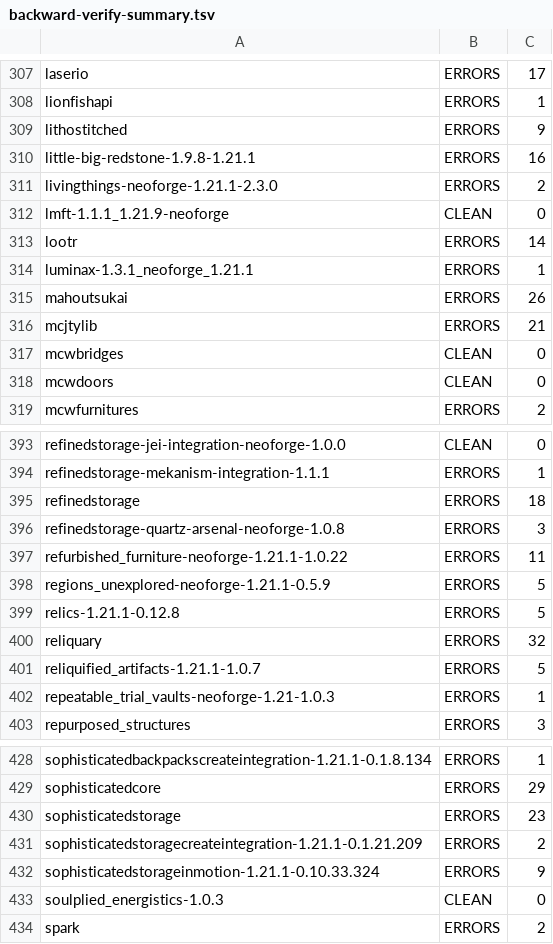
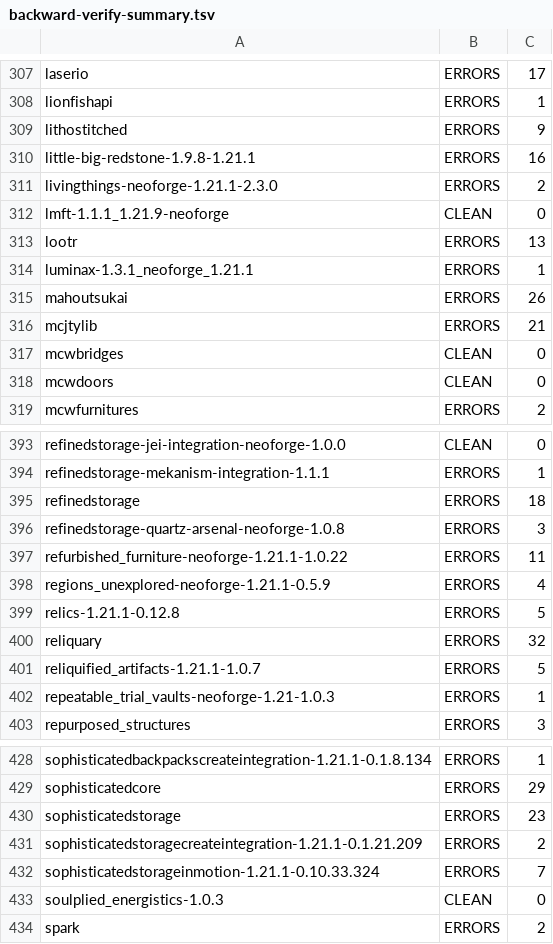
Before and after one commit to AtBZ-ZBtA/Easyport, a TSV file: batch-report/backward-verify-summary.tsv, drawn as a sheet; only a part is shown, gaps mark what is left out; the diff covers the shown part only.

```diff
--- a/batch-report/backward-verify-summary.tsv
+++ b/batch-report/backward-verify-summary.tsv
@@ -312,3 +312,3 @@ livingthings-neoforge-1.21.1-2.3.0	ERRORS	2
 lmft-1.1.1_1.21.9-neoforge	CLEAN	0
-lootr	ERRORS	14
+lootr	ERRORS	13
 luminax-1.3.1_neoforge_1.21.1	ERRORS	1
@@ -397,3 +397,3 @@ refinedstorage-quartz-arsenal-neoforge-1.0.8	ERRORS	3
 refurbished_furniture-neoforge-1.21.1-1.0.22	ERRORS	11
-regions_unexplored-neoforge-1.21.1-0.5.9	ERRORS	5
+regions_unexplored-neoforge-1.21.1-0.5.9	ERRORS	4
 relics-1.21.1-0.12.8	ERRORS	5
@@ -431,3 +431,3 @@ sophisticatedstorage	ERRORS	23
 sophisticatedstoragecreateintegration-1.21.1-0.1.21.209	ERRORS	2
-sophisticatedstorageinmotion-1.21.1-0.10.33.324	ERRORS	9
+sophisticatedstorageinmotion-1.21.1-0.10.33.324	ERRORS	7
 soulplied_energistics-1.0.3	CLEAN	0
```
Also changed, not shown: 5 edited cells elsewhere in this file, batch-report/forward-verify-summary.tsv, 2 other files.
